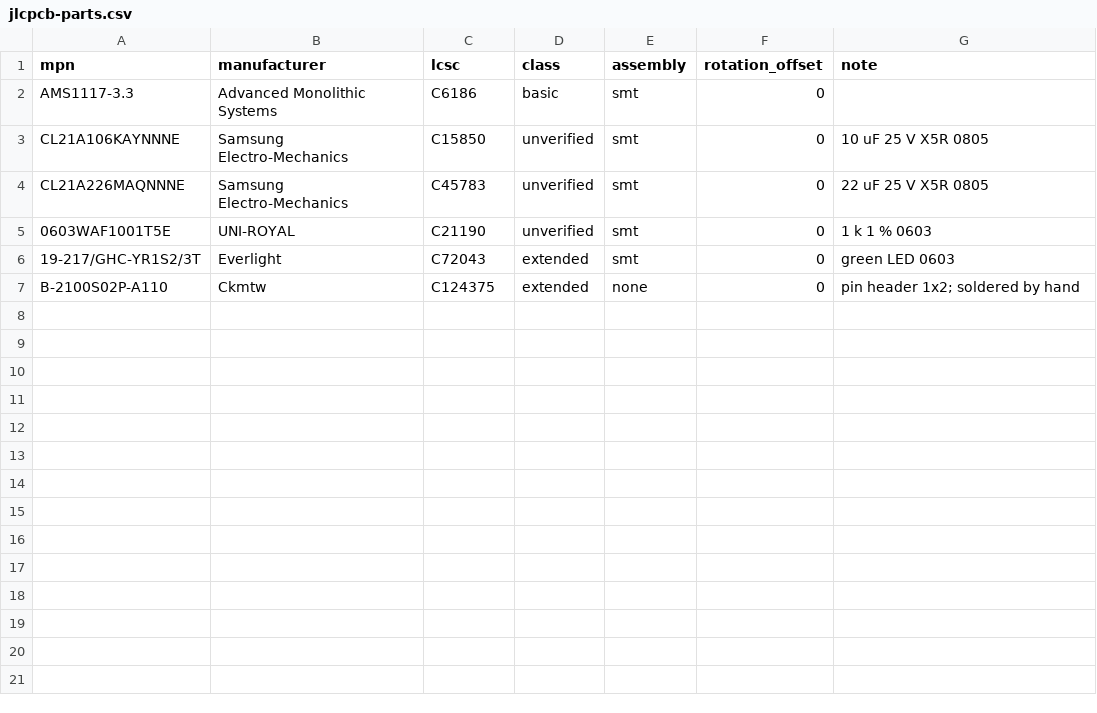
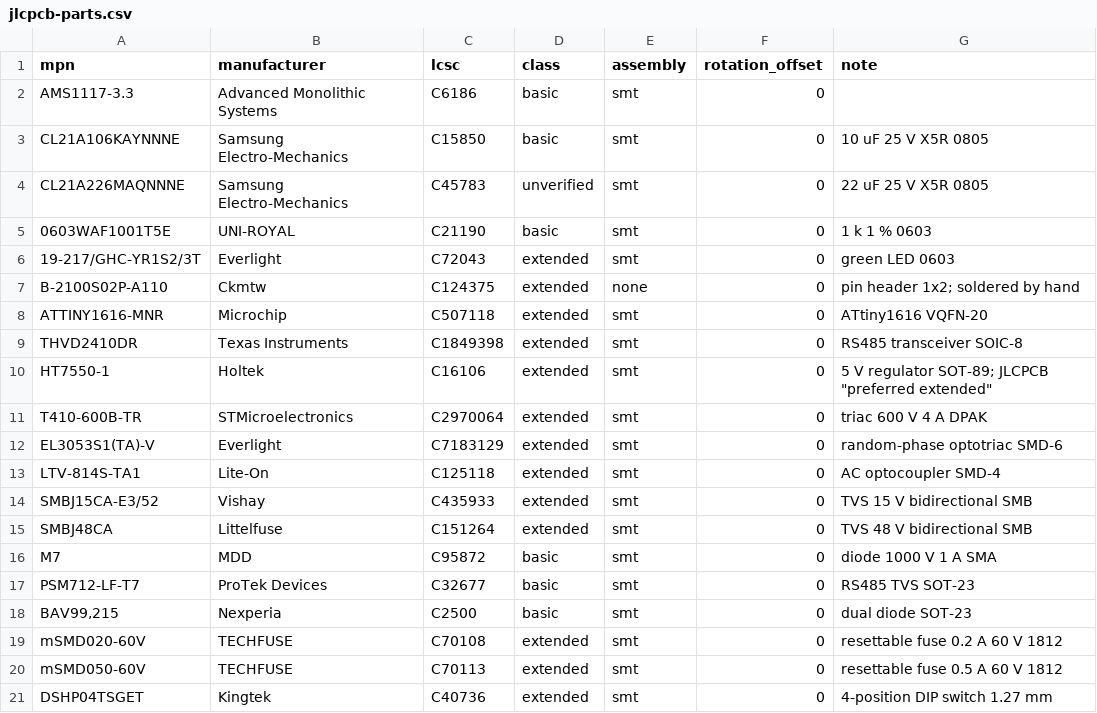
Before and after one commit to sadilek/irrigation_controller, a CSV file: lib/jlcpcb-parts.csv, drawn as a sheet; only a part is shown; the diff covers the shown part only.

```diff
--- a/lib/jlcpcb-parts.csv
+++ b/lib/jlcpcb-parts.csv
@@ -2,6 +2,20 @@ mpn,manufacturer,lcsc,class,assembly,rotation_offset,note
 AMS1117-3.3,Advanced Monolithic Systems,C6186,basic,smt,0,
-CL21A106KAYNNNE,Samsung Electro-Mechanics,C15850,unverified,smt,0,10 uF 25 V X5R 0805
+CL21A106KAYNNNE,Samsung Electro-Mechanics,C15850,basic,smt,0,10 uF 25 V X5R 0805
 CL21A226MAQNNNE,Samsung Electro-Mechanics,C45783,unverified,smt,0,22 uF 25 V X5R 0805
-0603WAF1001T5E,UNI-ROYAL,C21190,unverified,smt,0,1 k 1 % 0603
+0603WAF1001T5E,UNI-ROYAL,C21190,basic,smt,0,1 k 1 % 0603
 19-217/GHC-YR1S2/3T,Everlight,C72043,extended,smt,0,green LED 0603
 B-2100S02P-A110,Ckmtw,C124375,extended,none,0,pin header 1x2; soldered by hand
+ATTINY1616-MNR,Microchip,C507118,extended,smt,0,ATtiny1616 VQFN-20
+THVD2410DR,Texas Instruments,C1849398,extended,smt,0,RS485 transceiver SOIC-8
+HT7550-1,Holtek,C16106,extended,smt,0,"5 V regulator SOT-89; JLCPCB ""preferred extended"""
+T410-600B-TR,STMicroelectronics,C2970064,extended,smt,0,triac 600 V 4 A DPAK
+EL3053S1(TA)-V,Everlight,C7183129,extended,smt,0,random-phase optotriac SMD-6
+LTV-814S-TA1,Lite-On,C125118,extended,smt,0,AC optocoupler SMD-4
+SMBJ15CA-E3/52,Vishay,C435933,extended,smt,0,TVS 15 V bidirectional SMB
+SMBJ48CA,Littelfuse,C151264,extended,smt,0,TVS 48 V bidirectional SMB
+M7,MDD,C95872,basic,smt,0,diode 1000 V 1 A SMA
+PSM712-LF-T7,ProTek Devices,C32677,basic,smt,0,RS485 TVS SOT-23
+"BAV99,215",Nexperia,C2500,basic,smt,0,dual diode SOT-23
+mSMD020-60V,TECHFUSE,C70108,extended,smt,0,resettable fuse 0.2 A 60 V 1812
+mSMD050-60V,TECHFUSE,C70113,extended,smt,0,resettable fuse 0.5 A 60 V 1812
+DSHP04TSGET,Kingtek,C40736,extended,smt,0,4-position DIP switch 1.27 mm
```
Also changed, not shown: 12 added rows elsewhere in this file, 46 other files.
